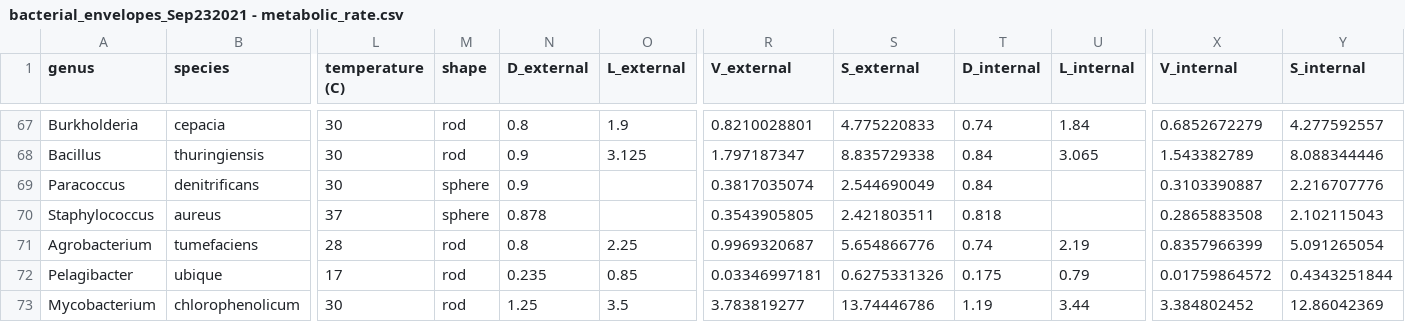
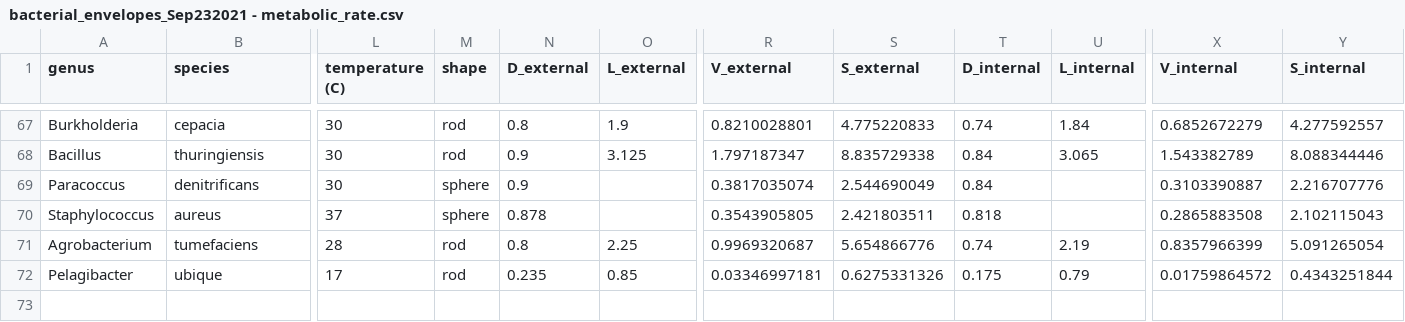
Before and after one commit to BogiTrick/growth_scaling_envelope, a CSV file: data/cell_traits_data/metabolic_rate/bacterial_envelopes_Sep232021 - metabolic_rate.csv, drawn as a sheet; only a part is shown, gaps mark what is left out; rows hold the shown columns only; the diff names each change by its address in the sheet, - before the commit and + after, or states it on an @@ line.

Commit message:
Add files via upload

```diff
--- a/data/cell_traits_data/metabolic_rate/bacterial_envelopes_Sep232021 - metabolic_rate.csv
+++ b/data/cell_traits_data/metabolic_rate/bacterial_envelopes_Sep232021 - metabolic_rate.csv
-row 73: Mycobacterium | chlorophenolicum | 30 | rod | 1.25 | 3.5 | 3.783819277 | 13.74446786 | 1.19 | 3.44 | 3.384802452 | 12.86042369
```
